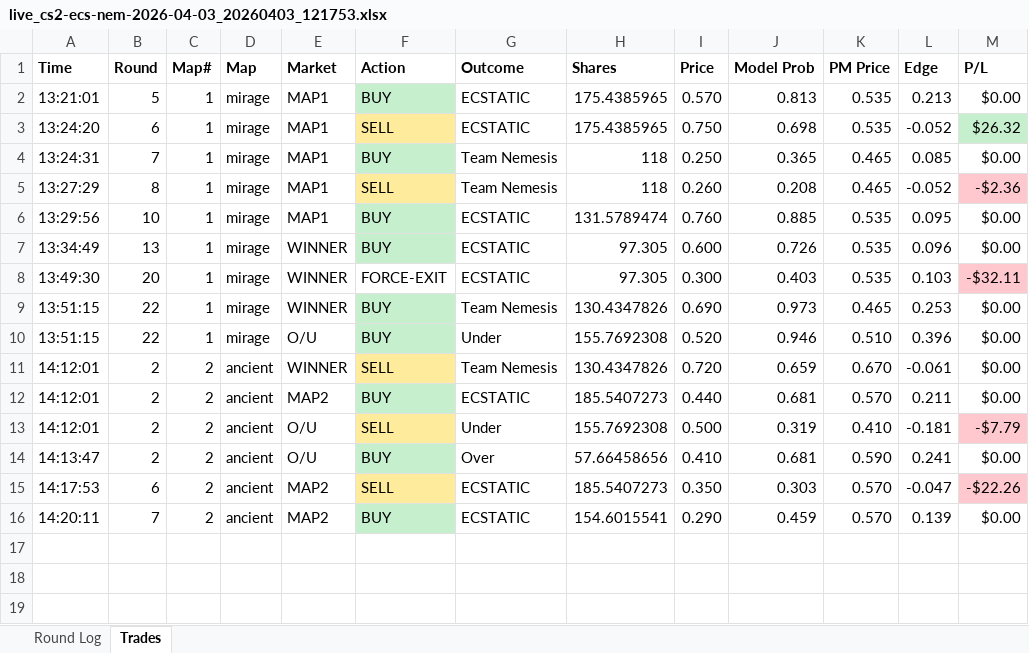
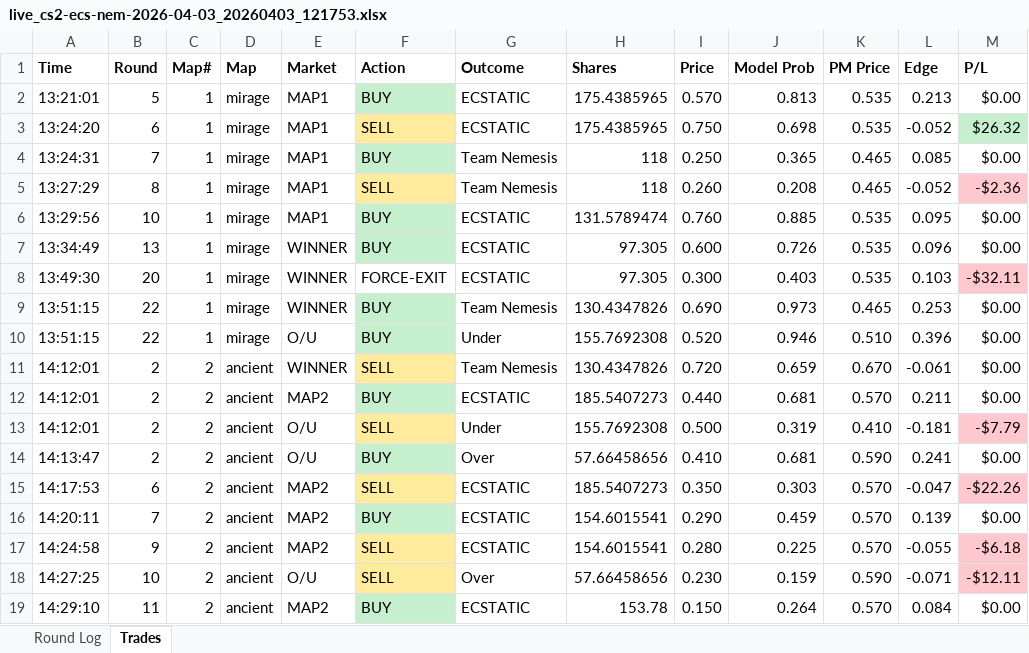
Before and after one commit to stonerje4/DOGODODGODGDGODGOGD, an Excel workbook: data/live_logs/live_cs2-ecs-nem-2026-04-03_20260403_121753.xlsx, sheet Trades, drawn as a sheet; values as stored, in another font and other column widths than the file's, no borders; the diff names each change by its address in the sheet, - before the commit and + after, or states it on an @@ line.

```diff
--- a/data/live_logs/live_cs2-ecs-nem-2026-04-03_20260403_121753.xlsx (sheet Trades)
+++ b/data/live_logs/live_cs2-ecs-nem-2026-04-03_20260403_121753.xlsx (sheet Trades)
+row 17: 14:24:58 | 9 | 2 | ancient | MAP2 | SELL | ECSTATIC | 154.6015541 | 0.280 | 0.225 | 0.570 | -0.055 | -$6.18
+row 18: 14:27:25 | 10 | 2 | ancient | O/U | SELL | Over | 57.66458656 | 0.230 | 0.159 | 0.590 | -0.071 | -$12.11
+row 19: 14:29:10 | 11 | 2 | ancient | MAP2 | BUY | ECSTATIC | 153.78 | 0.150 | 0.264 | 0.570 | 0.084 | $0.00
```
Also changed, not shown: sheet Round Log, 4 other files.
